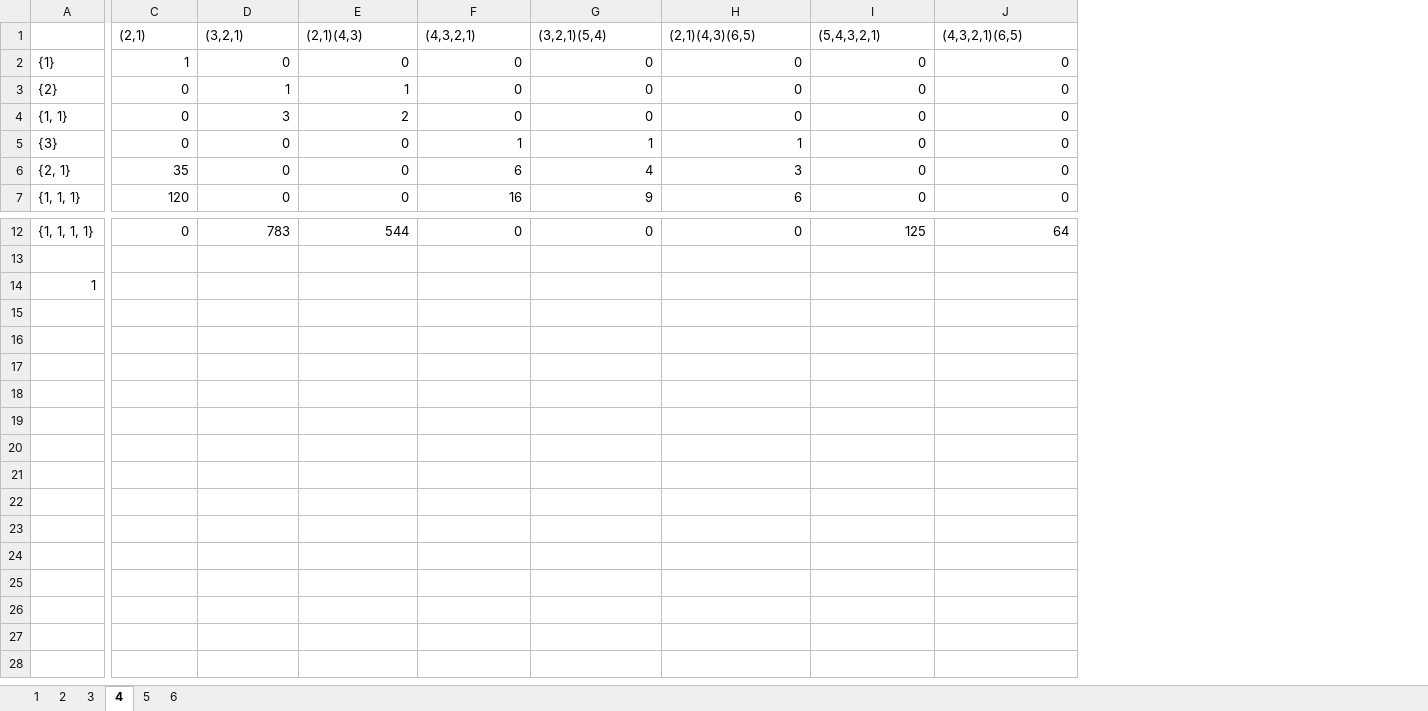
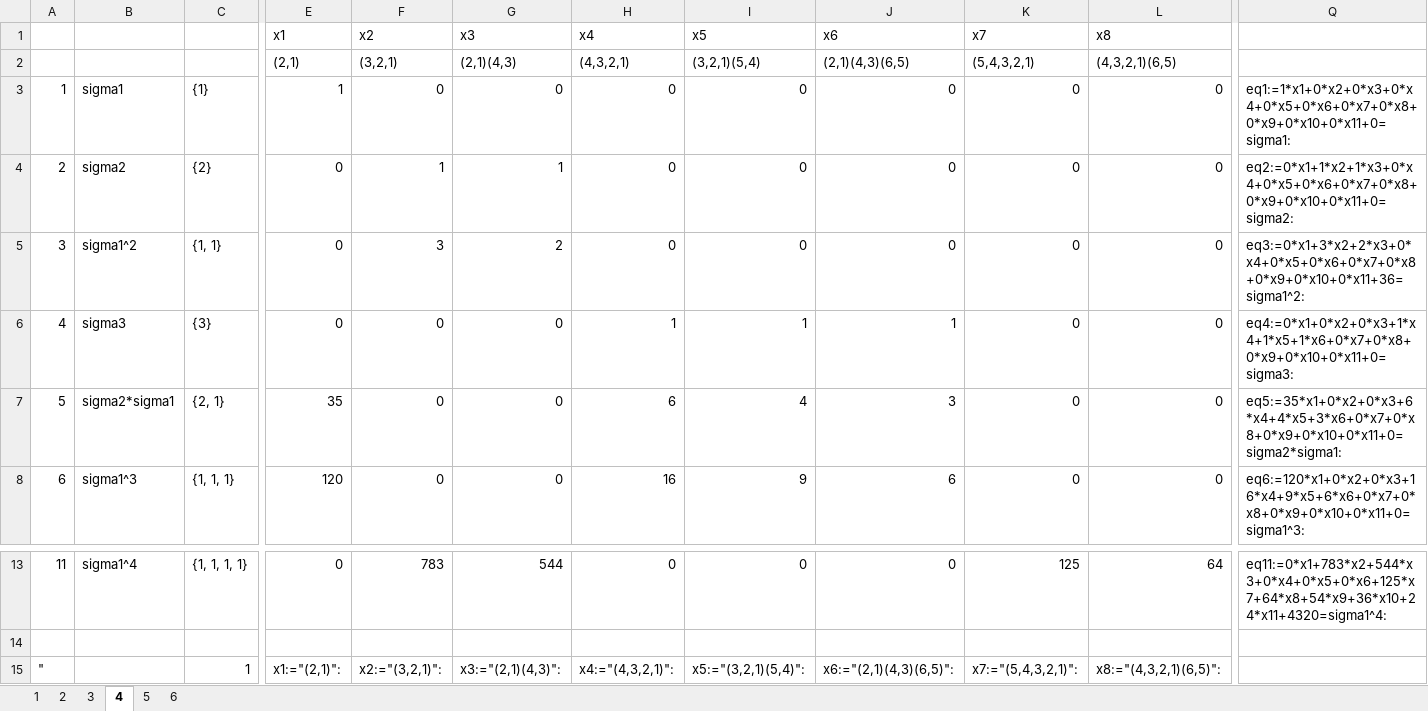
Before and after one commit to deathguard771/deathguard771, an Excel workbook: matr.xlsx, sheet 4, drawn as a sheet; only a part is shown, gaps mark what is left out; values as stored, in another font and other column widths than the file's, no borders; addresses are those after the commit; rows hold the shown columns only; the diff covers the shown part only; the diff names each change by its address in the sheet, - before the commit and + after, or states it on an @@ line.

```diff
--- a/matr.xlsx (sheet 4)
+++ b/matr.xlsx (sheet 4)
+column A, rows 3-8: 1 | 2 | 3 | 4 | 5 | 6; rows 13-15: 11 |  | "
+column B, rows 3-8: sigma1 | sigma2 | sigma1^2 | sigma3 | sigma2*sigma1 | sigma1^3; row 13: sigma1^4
+column Q, rows 3-8: eq1:=1*x1+0*x2+0*x3+0*x4+0*x5+0*x6+0*x7+0*x8+0*x9+0*x10+0*x11+0=sigma1: | eq2:=0*x1+1*x2+1*x3+0*x4+0*x5+0*x6+0*x7+0*x8+0*x9+0*x10+0*x11+0=sigma2: | eq3:=0*x1+3*x2+2*x3+0*x4+0*x5+0*x6+0*x7+0*x8+0*x9+0*x10+0*x11+36=sigma1^2: | eq4:=0*x1+0*x2+0*x3+1*x4+1*x5+1*x6+0*x7+0*x8+0*x9+0*x10+0*x11+0=sigma3: | eq5:=35*x1+0*x2+0*x3+6*x4+4*x5+3*x6+0*x7+0*x8+0*x9+0*x10+0*x11+0=sigma2*sigma1: | eq6:=120*x1+0*x2+0*x3+16*x4+9*x5+6*x6+0*x7+0*x8+0*x9+0*x10+0*x11+0=sigma1^3:; row 13: eq11:=0*x1+783*x2+544*x3+0*x4+0*x5+0*x6+125*x7+64*x8+54*x9+36*x10+24*x11+4320=sigma1^4:
+row 1:  |  |  | x1 | x2 | x3 | x4 | x5 | x6 | x7 | x8
-E15: (empty)
+E15: x1:="(2,1)":
-F15: (empty)
+F15: x2:="(3,2,1)":
-G15: (empty)
+G15: x3:="(2,1)(4,3)":
-H15: (empty)
+H15: x4:="(4,3,2,1)":
-I15: (empty)
+I15: x5:="(3,2,1)(5,4)":
-J15: (empty)
+J15: x6:="(2,1)(4,3)(6,5)":
-K15: (empty)
+K15: x7:="(5,4,3,2,1)":
-L15: (empty)
+L15: x8:="(4,3,2,1)(6,5)":
```
Also changed, not shown: 1 added column and 3 edited cells elsewhere in this sheet, sheet 5, sheet 3, sheet 2, formulas that keep their value, 12 other files.
